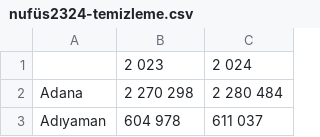
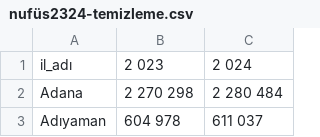
Before and after one commit to koksoybedirhan/saglik-personel-tahmini, a CSV file: veriler/hamveriler/nufus2324/nufüs2324-temizleme.csv, drawn as a sheet; only a part is shown; the diff names each change by its address in the sheet, - before the commit and + after, or states it on an @@ line.

```diff
--- a/veriler/hamveriler/nufus2324/nufüs2324-temizleme.csv
+++ b/veriler/hamveriler/nufus2324/nufüs2324-temizleme.csv
-A1: (empty)
+A1: il_adı
```
Also changed, not shown: 12 other files.
